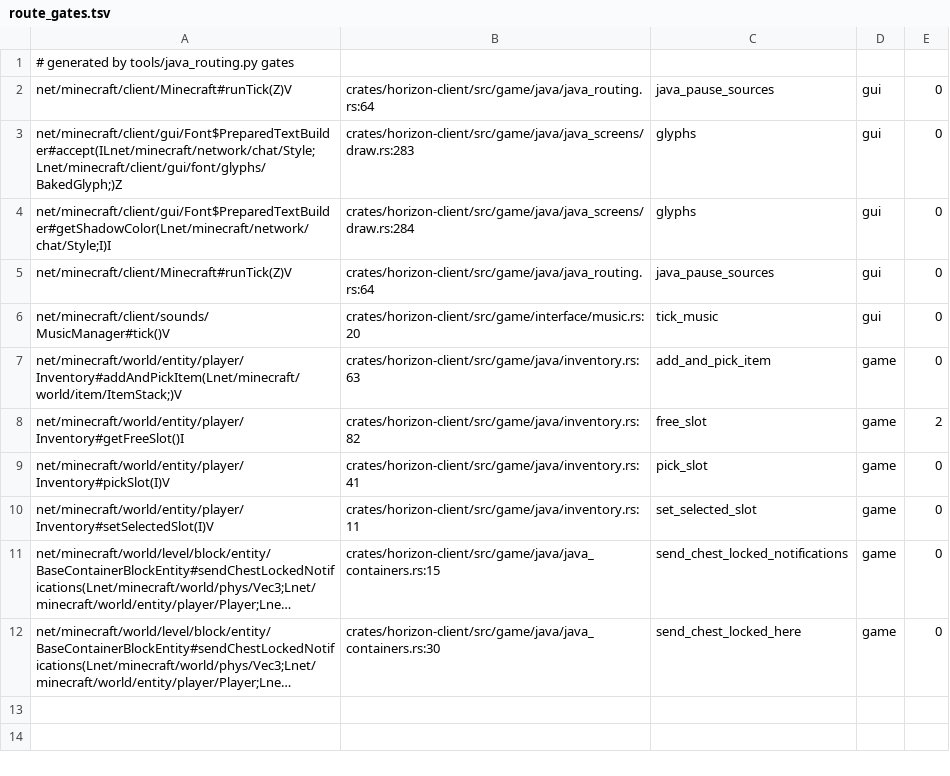
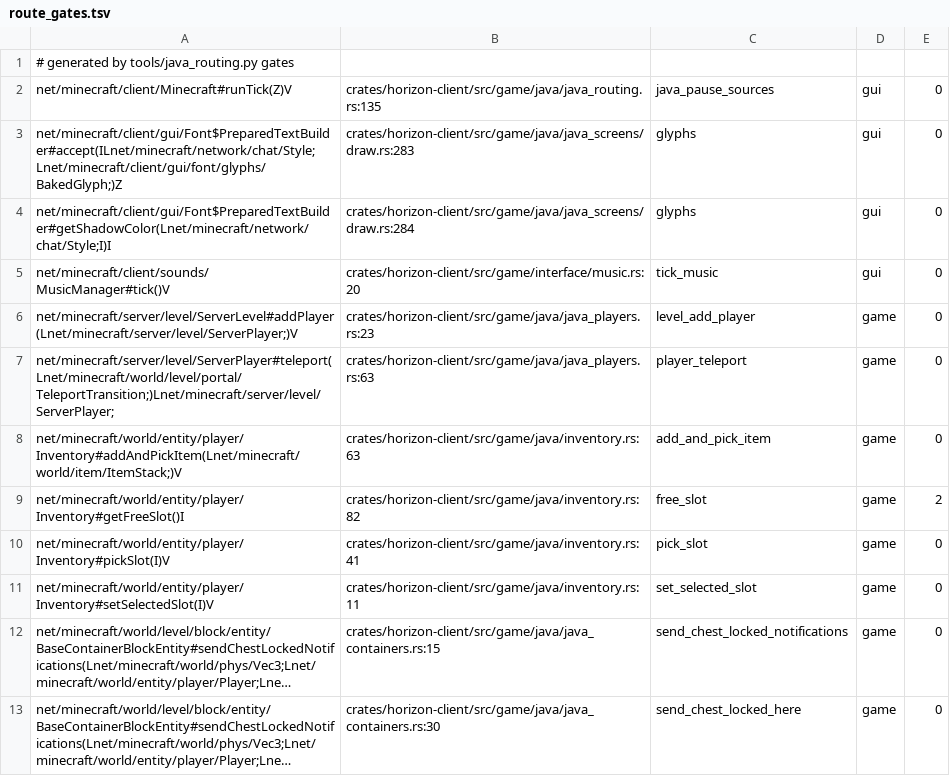
Before and after one commit to UMCEKO/horizon, a TSV file: mods/horizon/src/java-mods-host/boot/res/route_gates.tsv, drawn as a sheet; long unchanged cells end in ….

```diff
--- a/mods/horizon/src/java-mods-host/boot/res/route_gates.tsv
+++ b/mods/horizon/src/java-mods-host/boot/res/route_gates.tsv
@@ -1,7 +1,8 @@
 # generated by tools/java_routing.py gates
-net/minecraft/client/Minecraft#runTick(Z)V	crates/horizon-client/src/game/java/java_routing.rs:64	java_pause_sources	gui	0
+net/minecraft/client/Minecraft#runTick(Z)V	crates/horizon-client/src/game/java/java_routing.rs:135	java_pause_sources	gui	0
 net/minecraft/client/gui/Font$PreparedTextBuilder#accept(ILnet/minecraft/network/chat/Style;Lnet/minecraft/client/gui/font/glyphs/BakedGlyph;)Z	crates/horizon-client/src/game/java/java_screens/draw.rs:283	glyphs	gui	0
 net/minecraft/client/gui/Font$PreparedTextBuilder#getShadowColor(Lnet/minecraft/network/chat/Style;I)I	crates/horizon-client/src/game/java/java_screens/draw.rs:284	glyphs	gui	0
-net/minecraft/client/Minecraft#runTick(Z)V	crates/horizon-client/src/game/java/java_routing.rs:64	java_pause_sources	gui	0
 net/minecraft/client/sounds/MusicManager#tick()V	crates/horizon-client/src/game/interface/music.rs:20	tick_music	gui	0
+net/minecraft/server/level/ServerLevel#addPlayer(Lnet/minecraft/server/level/ServerPlayer;)V	crates/horizon-client/src/game/java/java_players.rs:23	level_add_player	game	0
+net/minecraft/server/level/ServerPlayer#teleport(Lnet/minecraft/world/level/portal/TeleportTransition;)Lnet/minecraft/server/level/ServerPlayer;	crates/horizon-client/src/game/java/java_players.rs:63	player_teleport	game	0
 net/minecraft/world/entity/player/Inventory#addAndPickItem(Lnet/minecraft/world/item/ItemStack;)V	crates/horizon-client/src/game/java/inventory.rs:63	add_and_pick_item	game	0
```
Also changed, not shown: mods/horizon/src/java-mods-host/boot/res/route_status.tsv, tools/java_routing/deferred.tsv, 13 other files.
